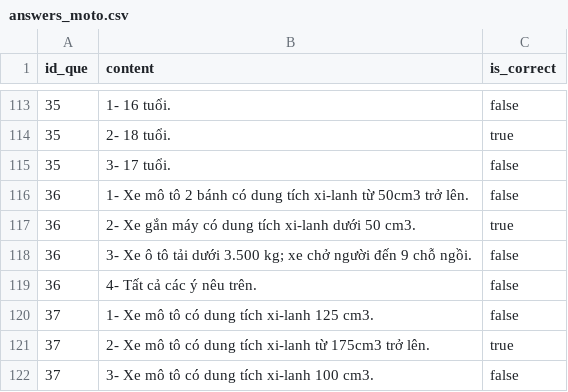
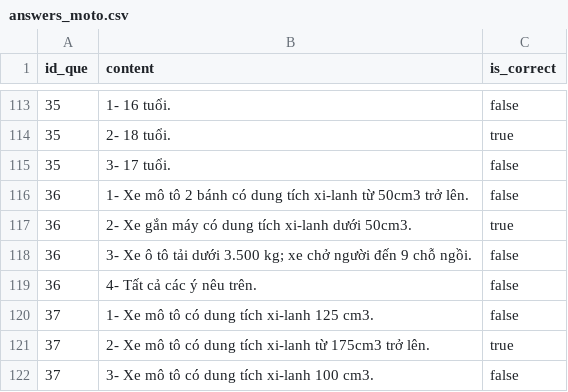
Before and after one commit to MinhNhatK2/WEB, a CSV file: data/answers_moto.csv, drawn as a sheet; only a part is shown, gaps mark what is left out.

```diff
--- a/data/answers_moto.csv
+++ b/data/answers_moto.csv
@@ -116,3 +116,3 @@ id_que,content,is_correct
 36,1- Xe mô tô 2 bánh có dung tích xi-lanh từ 50cm3 trở lên.,false
-36,2- Xe gắn máy có dung tích xi-lanh dưới 50 cm3.,true
+36,2- Xe gắn máy có dung tích xi-lanh dưới 50cm3.,true
 36,3- Xe ô tô tải dưới 3.500 kg; xe chở người đến 9 chỗ ngồi.,false
```
Also changed, not shown: data/answers_oto.csv, data/question_oto_final.csv.
